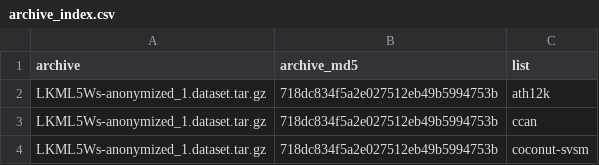
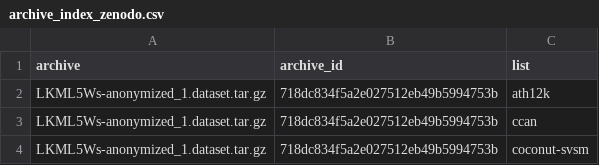
Before and after one commit to natalia-sa/lkml5ws-data-analysis, a CSV file: config/archive_index_zenodo.csv (was config/archive_index.csv), drawn as a sheet; only a part is shown.

```diff
--- a/config/archive_index.csv
+++ b/config/archive_index_zenodo.csv
@@ -1,2 +1,2 @@
-archive,archive_md5,list
+archive,archive_id,list
 LKML5Ws-anonymized_1.dataset.tar.gz,718dc834f5a2e027512eb49b5994753b,ath12k
```
Also changed, not shown: config/lore_addresses.csv, 16 other files.
